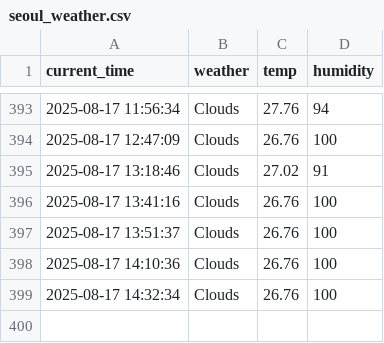
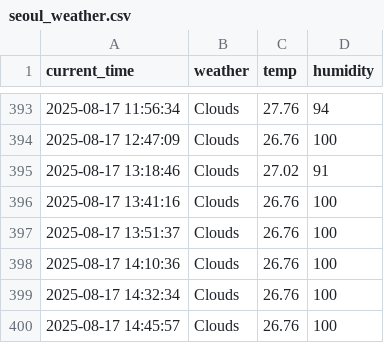
Before and after one commit to GwanHyeongKim/weather, a CSV file: seoul_weather.csv, drawn as a sheet; only a part is shown, gaps mark what is left out; the diff names each change by its address in the sheet, - before the commit and + after, or states it on an @@ line.

```diff
--- a/seoul_weather.csv
+++ b/seoul_weather.csv
+row 400: 2025-08-17 14:45:57 | Clouds | 26.76 | 100
```
